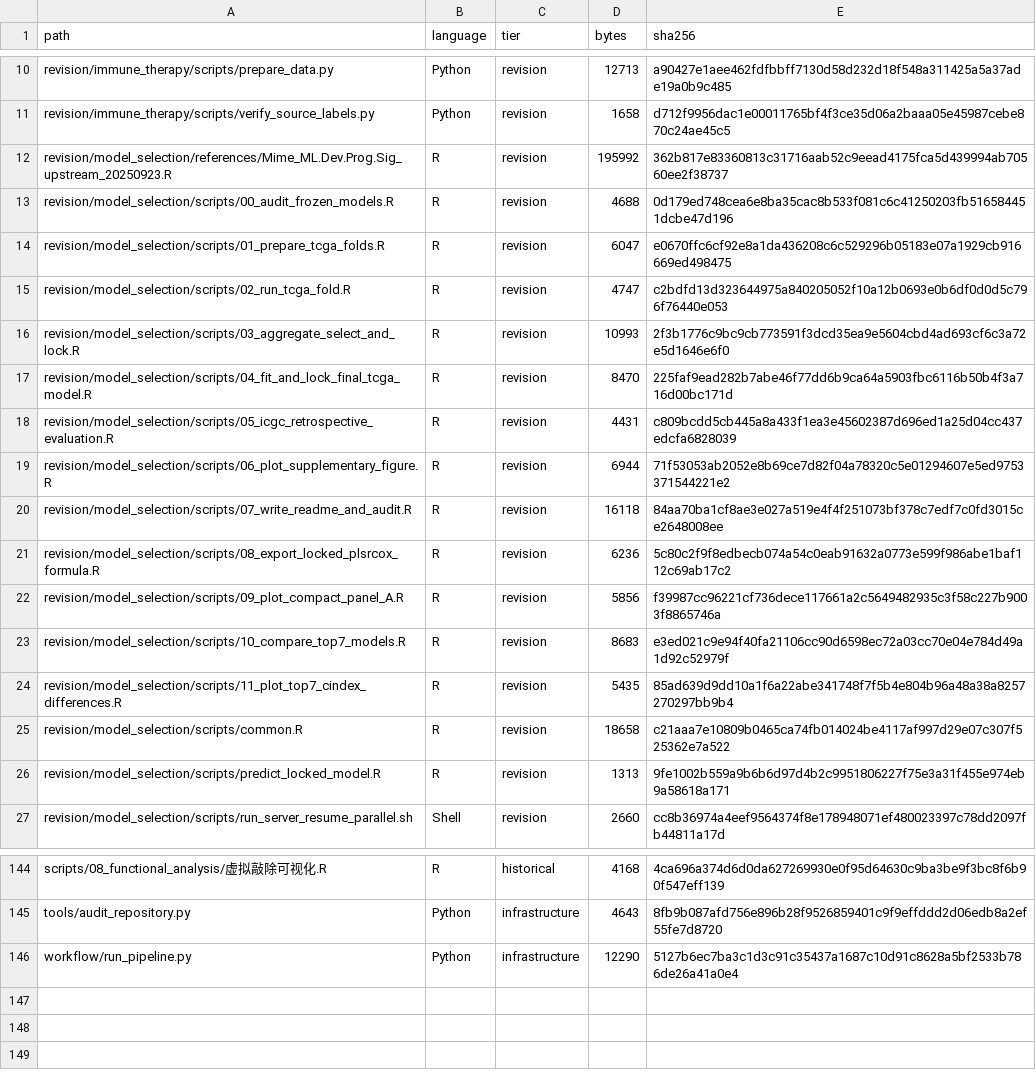
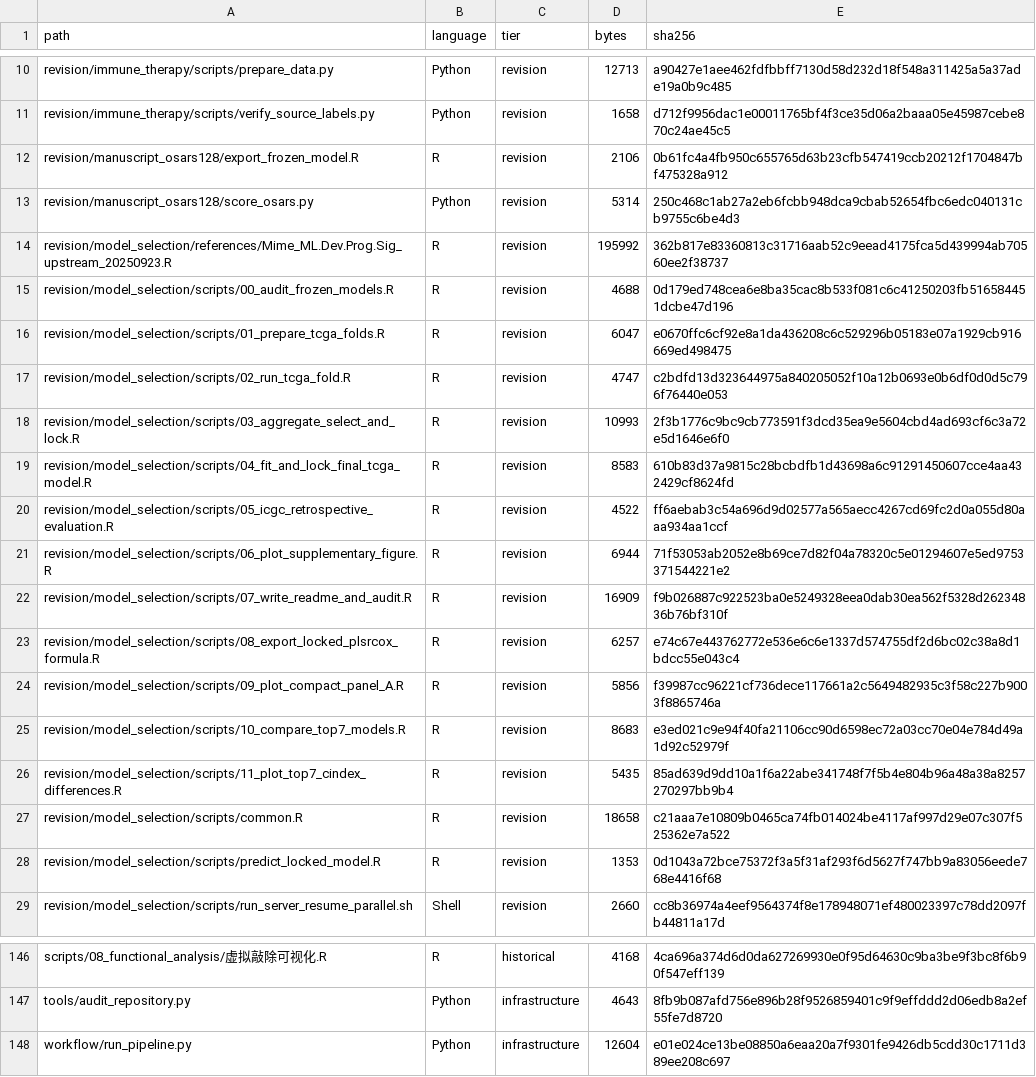
Before and after one commit to shanchangziya/HCC-OS, a CSV file: docs/CODE_INVENTORY.csv, drawn as a sheet; only a part is shown, gaps mark what is left out.

Commit message:
Identify the manuscript OSARS as the frozen 128-gene GBM
Point the repository overview and the existing final-model links to the StepCox[forward] + GBM scoring implementation. Keep the separate TCGA five-fold PLS-Cox comparison and its outputs under explicit comparison names. Add an exporter, scorer and synthetic examples for the 1,696-tree manuscript fit.

```diff
--- a/docs/CODE_INVENTORY.csv
+++ b/docs/CODE_INVENTORY.csv
@@ -11,2 +11,4 @@ revision/immune_therapy/scripts/prepare_data.py,Python,revision,12713,a90427e1ae
 revision/immune_therapy/scripts/verify_source_labels.py,Python,revision,1658,d712f9956dac1e00011765bf4f3ce35d06a2baaa05e45987cebe870c24ae45c5
+revision/manuscript_osars128/export_frozen_model.R,R,revision,2106,0b61fc4a4fb950c655765d63b23cfb547419ccb20212f1704847bf475328a912
+revision/manuscript_osars128/score_osars.py,Python,revision,5314,250c468c1ab27a2eb6fcbb948dca9cbab52654fbc6edc040131cb9755c6be4d3
 revision/model_selection/references/Mime_ML.Dev.Prog.Sig_upstream_20250923.R,R,revision,195992,362b817e83360813c31716aab52c9eead4175fca5d439994ab70560ee2f38737
@@ -16,7 +18,7 @@ revision/model_selection/scripts/02_run_tcga_fold.R,R,revision,4747,c2bdfd13d323
 revision/model_selection/scripts/03_aggregate_select_and_lock.R,R,revision,10993,2f3b1776c9bc9cb773591f3dcd35ea9e5604cbd4ad693cf6c3a72e5d1646e6f0
-revision/model_selection/scripts/04_fit_and_lock_final_tcga_model.R,R,revision,8470,225faf9ead282b7abe46f77dd6b9ca64a5903fbc6116b50b4f3a716d00bc171d
-revision/model_selection/scripts/05_icgc_retrospective_evaluation.R,R,revision,4431,c809bcdd5cb445a8a433f1ea3e45602387d696ed1a25d04cc437edcfa6828039
+revision/model_selection/scripts/04_fit_and_lock_final_tcga_model.R,R,revision,8583,610b83d37a9815c28bcbdfb1d43698a6c91291450607cce4aa432429cf8624fd
+revision/model_selection/scripts/05_icgc_retrospective_evaluation.R,R,revision,4522,ff6aebab3c54a696d9d02577a565aecc4267cd69fc2d0a055d80aaa934aa1ccf
 revision/model_selection/scripts/06_plot_supplementary_figure.R,R,revision,6944,71f53053ab2052e8b69ce7d82f04a78320c5e01294607e5ed9753371544221e2
-revision/model_selection/scripts/07_write_readme_and_audit.R,R,revision,16118,84aa70ba1cf8ae3e027a519e4f4f251073bf378c7edf7c0fd3015ce2648008ee
-revision/model_selection/scripts/08_export_locked_plsrcox_formula.R,R,revision,6236,5c80c2f9f8edbecb074a54c0eab91632a0773e599f986abe1baf112c69ab17c2
+revision/model_selection/scripts/07_write_readme_and_audit.R,R,revision,16909,f9b026887c922523ba0e5249328eea0dab30ea562f5328d26234836b76bf310f
+revision/model_selection/scripts/08_export_locked_plsrcox_formula.R,R,revision,6257,e74c67e443762772e536e6c6e1337d574755df2d6bc02c38a8d1bdcc55e043c4
 revision/model_selection/scripts/09_plot_compact_panel_A.R,R,revision,5856,f39987cc96221cf736dece117661a2c5649482935c3f58c227b9003f8865746a
@@ -25,3 +27,3 @@ revision/model_selection/scripts/11_plot_top7_cindex_differences.R,R,revision,54
 revision/model_selection/scripts/common.R,R,revision,18658,c21aaa7e10809b0465ca74fb014024be4117af997d29e07c307f525362e7a522
-revision/model_selection/scripts/predict_locked_model.R,R,revision,1313,9fe1002b559a9b6b6d97d4b2c9951806227f75e3a31f455e974eb9a58618a171
+revision/model_selection/scripts/predict_locked_model.R,R,revision,1353,0d1043a72bce75372f3a5f31af293f6d5627f747bb9a83056eede768e4416f68
 revision/model_selection/scripts/run_server_resume_parallel.sh,Shell,revision,2660,cc8b36974a4eef9564374f8e178948071ef480023397c78dd2097fb44811a17d
@@ -145,2 +147,2 @@ scripts/08_functional_analysis/虚拟敲除可视化.R,R,historical,4168,4ca696a
 tools/audit_repository.py,Python,infrastructure,4643,8fb9b087afd756e896b28f9526859401c9f9effddd2d06edb8a2ef55fe7d8720
-workflow/run_pipeline.py,Python,infrastructure,12290,5127b6ec7ba3c1d3c91c35437a1687c10d91c8628a5bf2533b786de26a41a0e4
+workflow/run_pipeline.py,Python,infrastructure,12604,e01e024ce13be08850a6eaa20a7f9301fe9426db5cdd30c1711d389ee208c697
```
Also changed, not shown: 24 other files.
